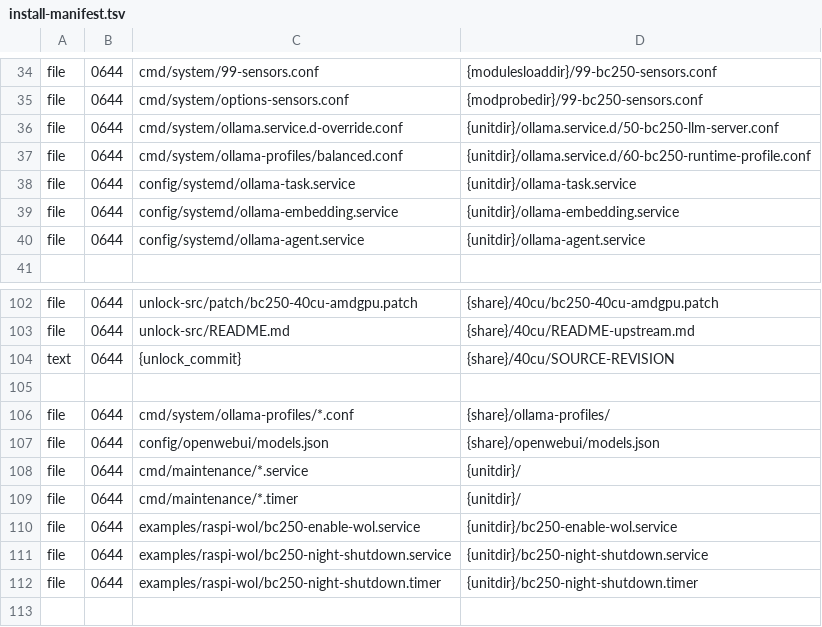
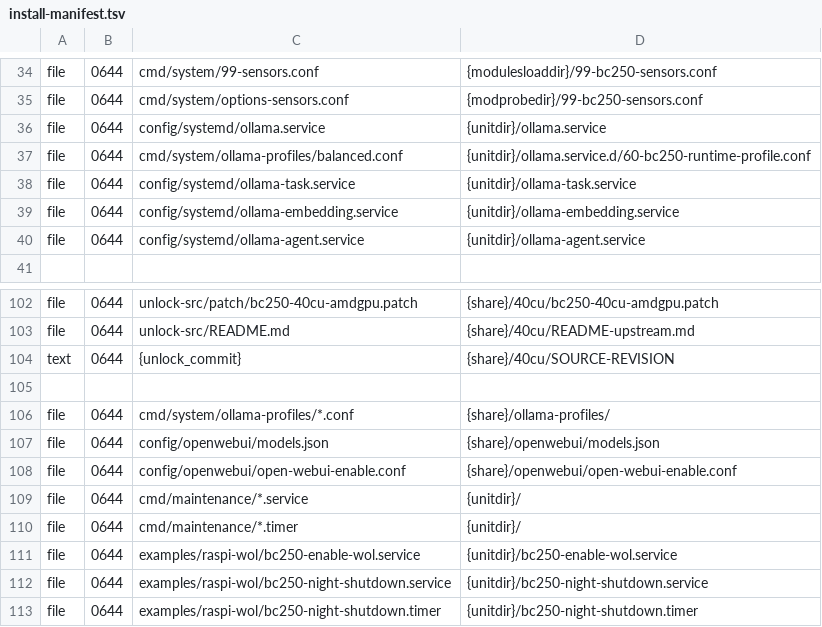
Before and after one commit to Kieni1/amd-bc-250-llm, a TSV file: packaging/install-manifest.tsv, drawn as a sheet; only a part is shown, gaps mark what is left out; the shorter side is filled out with more unchanged rows.

```diff
--- a/packaging/install-manifest.tsv
+++ b/packaging/install-manifest.tsv
@@ -35,3 +35,3 @@ file	0644	cmd/system/99-sensors.conf	{modulesloaddir}/99-bc250-sensors.conf
 file	0644	cmd/system/options-sensors.conf	{modprobedir}/99-bc250-sensors.conf
-file	0644	cmd/system/ollama.service.d-override.conf	{unitdir}/ollama.service.d/50-bc250-llm-server.conf
+file	0644	config/systemd/ollama.service	{unitdir}/ollama.service
 file	0644	cmd/system/ollama-profiles/balanced.conf	{unitdir}/ollama.service.d/60-bc250-runtime-profile.conf
@@ -107,2 +107,3 @@ file	0644	cmd/system/ollama-profiles/*.conf	{share}/ollama-profiles/
 file	0644	config/openwebui/models.json	{share}/openwebui/models.json
+file	0644	config/openwebui/open-webui-enable.conf	{share}/openwebui/open-webui-enable.conf
 file	0644	cmd/maintenance/*.service	{unitdir}/
```
Also changed, not shown: 17 other files.
